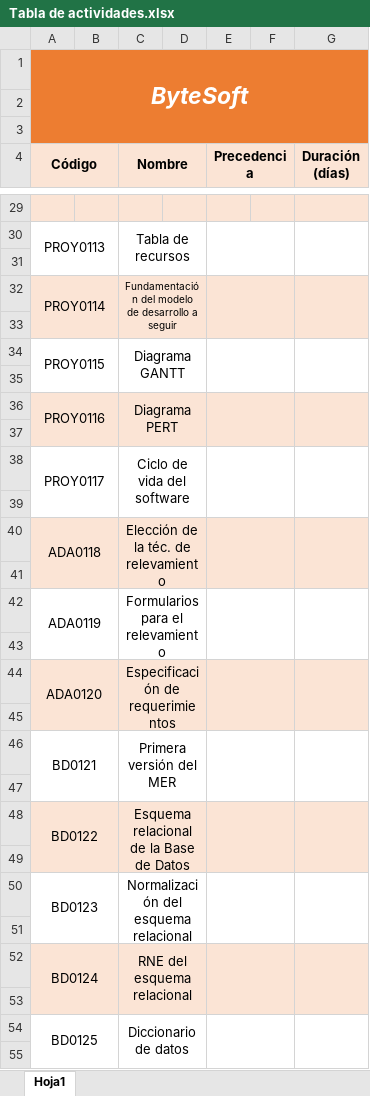
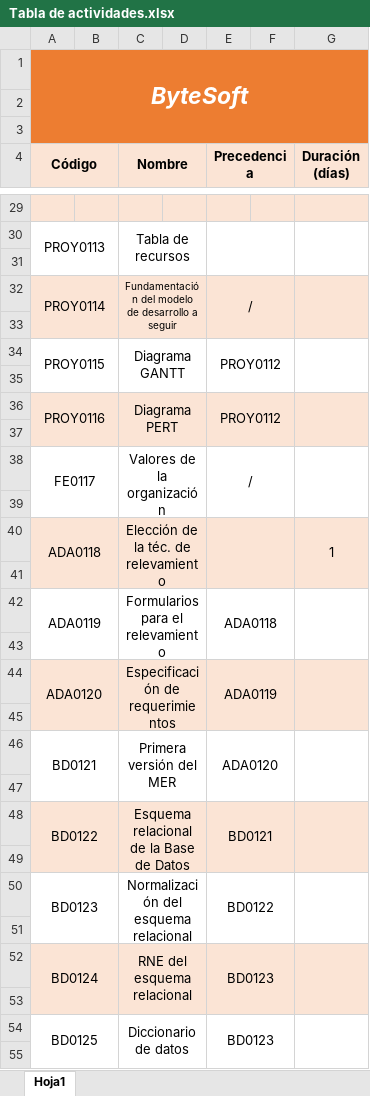
Before and after one commit to rodripereira26/ByteSoft, an Excel workbook: Documentacion/Proyecto/Tabla de Actividades/Tabla de actividades.xlsx, sheet Hoja1, drawn as a sheet; only a part is shown, gaps mark what is left out; values as stored, in another font and other column widths than the file's, no borders; removed rows and columns are numbered as before the commit, all else as after; the diff covers the shown part only; the diff names each change by its address in the sheet, - before the commit and + after, or states it on an @@ line.

```diff
--- a/Documentacion/Proyecto/Tabla de Actividades/Tabla de actividades.xlsx (sheet Hoja1)
+++ b/Documentacion/Proyecto/Tabla de Actividades/Tabla de actividades.xlsx (sheet Hoja1)
-E32 (Precedencia): (empty)
+E32 (Precedencia): /
-E34 (Precedencia): (empty)
+E34 (Precedencia): PROY0112
-E36 (Precedencia): (empty)
+E36 (Precedencia): PROY0112
-row 38: PROY0117 |  | Ciclo de vida del software
+row 38: FE0117 |  | Valores de la organización |  | /
-G40 (Duración (días)): (empty)
+G40 (Duración (días)): 1
-E42 (Precedencia): (empty)
+E42 (Precedencia): ADA0118
-E44 (Precedencia): (empty)
+E44 (Precedencia): ADA0119
-E46 (Precedencia): (empty)
+E46 (Precedencia): ADA0120
-E48 (Precedencia): (empty)
+E48 (Precedencia): BD0121
-E50 (Precedencia): (empty)
+E50 (Precedencia): BD0122
-E52 (Precedencia): (empty)
+E52 (Precedencia): BD0123
-E54 (Precedencia): (empty)
+E54 (Precedencia): BD0123
```
Also changed, not shown: 3 added rows, 3 removed rows and 13 edited cells elsewhere in this sheet, 3 other files.
